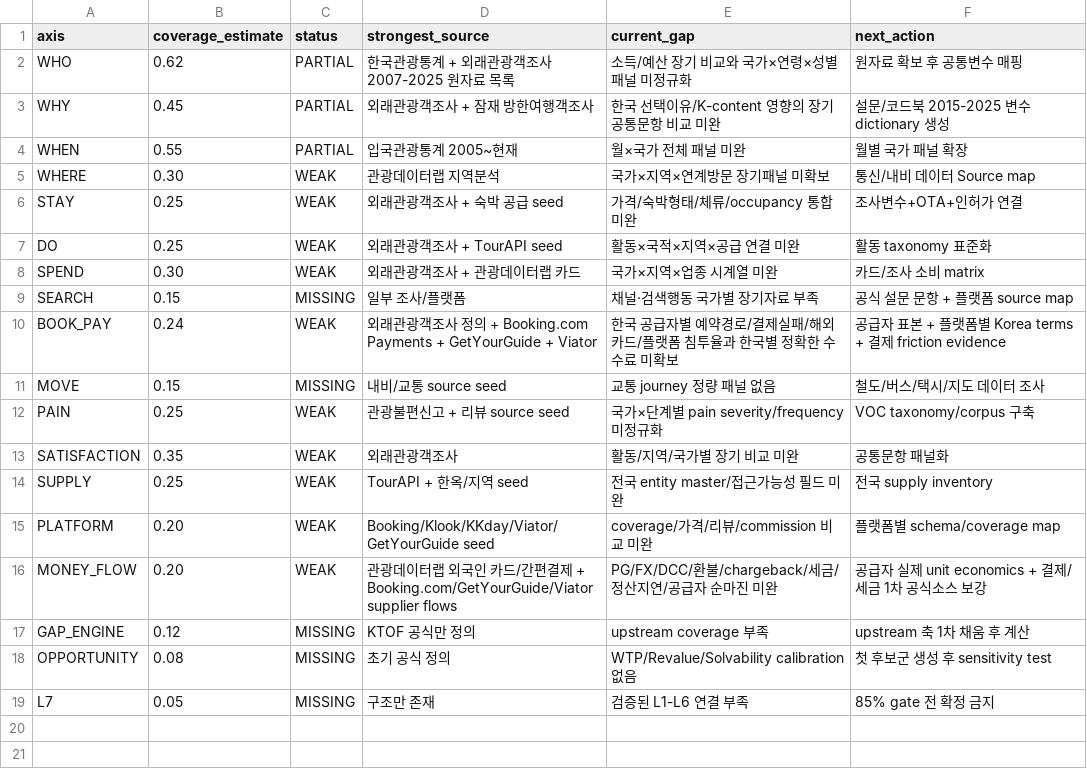
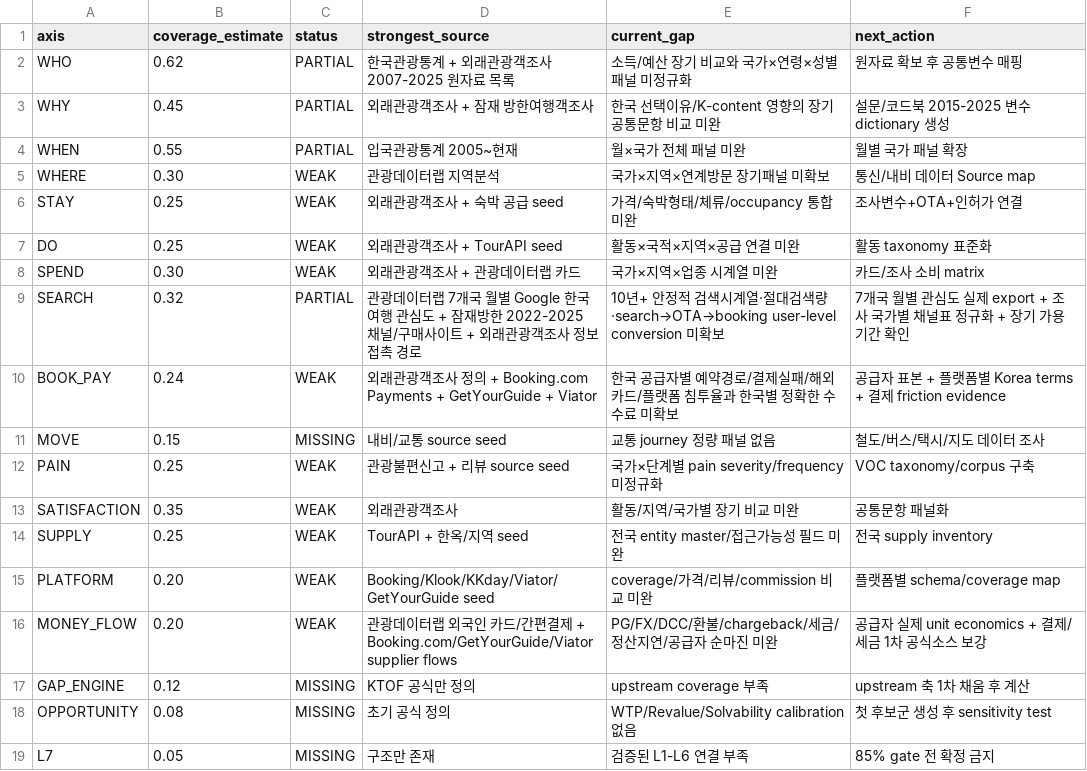
Before and after one commit to fusion3333/fusion, a CSV file: .k전통플랫폼/00_SYSTEM/KTOF_COVERAGE_SNAPSHOT_2026-08-27.csv, drawn as a sheet.

Commit message:
coverage: raise SEARCH after official KTO evidence batch

```diff
--- a/.k전통플랫폼/00_SYSTEM/KTOF_COVERAGE_SNAPSHOT_2026-08-27.csv
+++ b/.k전통플랫폼/00_SYSTEM/KTOF_COVERAGE_SNAPSHOT_2026-08-27.csv
@@ -8,3 +8,3 @@ DO,0.25,WEAK,"외래관광객조사 + TourAPI seed","활동×국적×지역×공
 SPEND,0.30,WEAK,"외래관광객조사 + 관광데이터랩 카드","국가×지역×업종 시계열 미완","카드/조사 소비 matrix"
-SEARCH,0.15,MISSING,"일부 조사/플랫폼","채널·검색행동 국가별 장기자료 부족","공식 설문 문항 + 플랫폼 source map"
+SEARCH,0.32,PARTIAL,"관광데이터랩 7개국 월별 Google 한국여행 관심도 + 잠재방한 2022-2025 채널/구매사이트 + 외래관광객조사 정보접촉 경로","10년+ 안정적 검색시계열·절대검색량·search→OTA→booking user-level conversion 미확보","7개국 월별 관심도 실제 export + 조사 국가별 채널표 정규화 + 장기 가용기간 확인"
 BOOK_PAY,0.24,WEAK,"외래관광객조사 정의 + Booking.com Payments + GetYourGuide + Viator","한국 공급자별 예약경로/결제실패/해외카드/플랫폼 침투율과 한국별 정확한 수수료 미확보","공급자 표본 + 플랫폼별 Korea terms + 결제 friction evidence"
```
